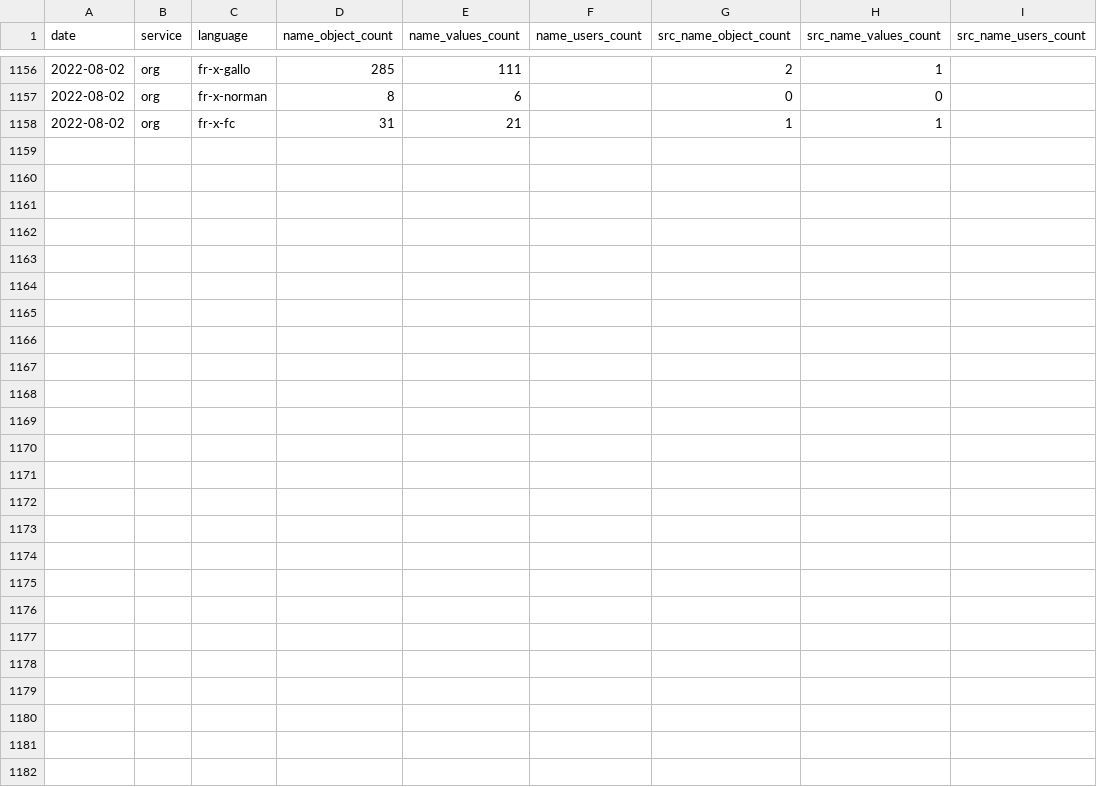
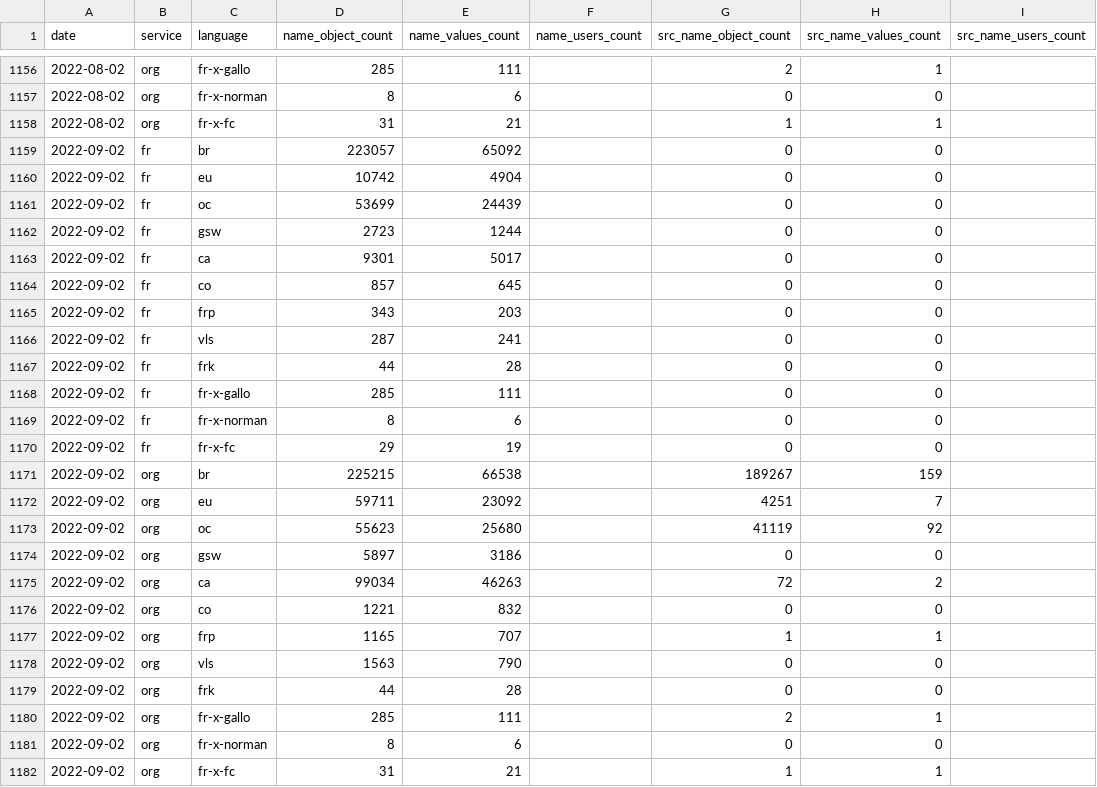
Before and after one commit to osm-bzh/data, a CSV file: stats/stats_locale_names.csv, drawn as a sheet; only a part is shown, gaps mark what is left out; the diff names each change by its address in the sheet, - before the commit and + after, or states it on an @@ line.

Commit message:
maj mensuelle automatique

```diff
--- a/stats/stats_locale_names.csv
+++ b/stats/stats_locale_names.csv
+row 1159: 2022-09-02 | fr | br | 223057 | 65092 |  | 0 | 0
+row 1160: 2022-09-02 | fr | eu | 10742 | 4904 |  | 0 | 0
+row 1161: 2022-09-02 | fr | oc | 53699 | 24439 |  | 0 | 0
+row 1162: 2022-09-02 | fr | gsw | 2723 | 1244 |  | 0 | 0
+row 1163: 2022-09-02 | fr | ca | 9301 | 5017 |  | 0 | 0
+row 1164: 2022-09-02 | fr | co | 857 | 645 |  | 0 | 0
+row 1165: 2022-09-02 | fr | frp | 343 | 203 |  | 0 | 0
+row 1166: 2022-09-02 | fr | vls | 287 | 241 |  | 0 | 0
+row 1167: 2022-09-02 | fr | frk | 44 | 28 |  | 0 | 0
+row 1168: 2022-09-02 | fr | fr-x-gallo | 285 | 111 |  | 0 | 0
+row 1169: 2022-09-02 | fr | fr-x-norman | 8 | 6 |  | 0 | 0
+row 1170: 2022-09-02 | fr | fr-x-fc | 29 | 19 |  | 0 | 0
+row 1171: 2022-09-02 | org | br | 225215 | 66538 |  | 189267 | 159
+row 1172: 2022-09-02 | org | eu | 59711 | 23092 |  | 4251 | 7
+row 1173: 2022-09-02 | org | oc | 55623 | 25680 |  | 41119 | 92
+row 1174: 2022-09-02 | org | gsw | 5897 | 3186 |  | 0 | 0
+row 1175: 2022-09-02 | org | ca | 99034 | 46263 |  | 72 | 2
+row 1176: 2022-09-02 | org | co | 1221 | 832 |  | 0 | 0
+row 1177: 2022-09-02 | org | frp | 1165 | 707 |  | 1 | 1
+row 1178: 2022-09-02 | org | vls | 1563 | 790 |  | 0 | 0
+row 1179: 2022-09-02 | org | frk | 44 | 28 |  | 0 | 0
+row 1180: 2022-09-02 | org | fr-x-gallo | 285 | 111 |  | 2 | 1
+row 1181: 2022-09-02 | org | fr-x-norman | 8 | 6 |  | 0 | 0
+row 1182: 2022-09-02 | org | fr-x-fc | 31 | 21 |  | 1 | 1
```
